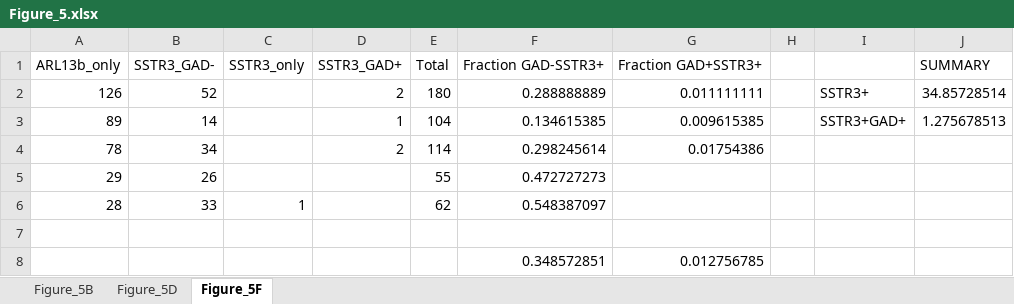
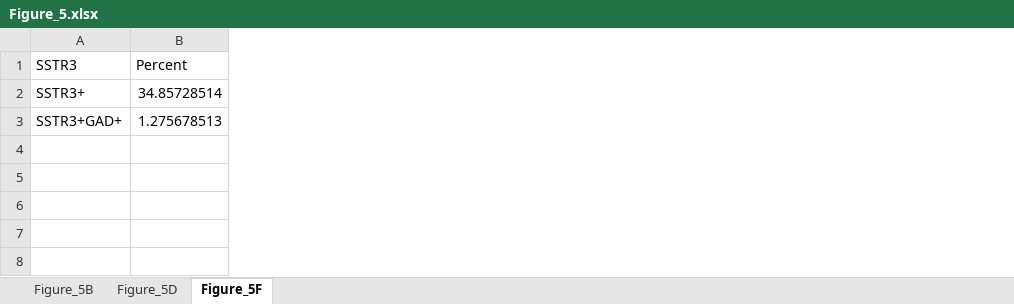
Before and after one commit to latereshko/Tereshko_neuron_cilia, an Excel workbook: Data_by_figure/Figure_5.xlsx, sheet Figure_5F, drawn as a sheet; values as stored, in another font and other column widths than the file's, no borders; removed rows and columns are numbered as before the commit, all else as after; the diff names each change by its address in the sheet, - before the commit and + after, or states it on an @@ line.

```diff
--- a/Data_by_figure/Figure_5.xlsx (sheet Figure_5F)
+++ b/Data_by_figure/Figure_5.xlsx (sheet Figure_5F)
-column A, rows 2-3: 126 | 89
-column B, rows 2-3: 52 | 14
-column C, empty
-column D, rows 2-3: 2 | 1
-column E, rows 2-3: 180 | 104
-column F, rows 2-3: 0.288888889 | 0.134615385
-column G, rows 2-3: 0.011111111 | 0.009615385
-column H, empty
-row 1: ARL13b_only | SSTR3_GAD- | SSTR3_only | SSTR3_GAD+ | Total | Fraction GAD-SSTR3+ | Fraction GAD+SSTR3+ |  |  | SUMMARY
+row 1: SSTR3 | Percent
-row 4: 78 | 34 |  | 2 | 114 | 0.298245614 | 0.01754386
-row 5: 29 | 26 |  |  | 55 | 0.472727273
-row 6: 28 | 33 | 1 |  | 62 | 0.548387097
-row 7: (empty)
-row 8:  |  |  |  |  | 0.348572851 | 0.012756785
```
Also changed, not shown: sheet Figure_5B, sheet Figure_5D, formulas that keep their value, 1 other file.
